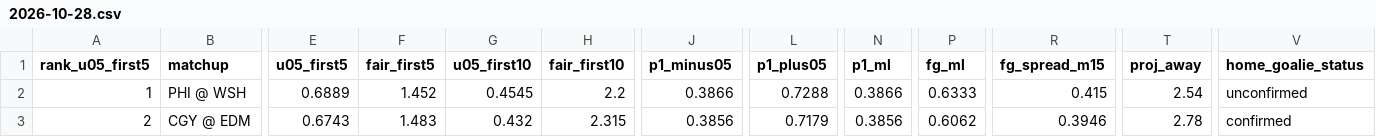
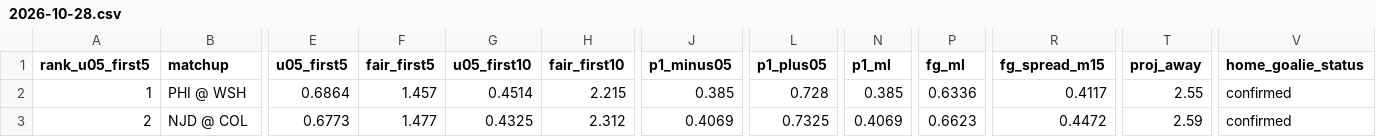
Before and after one commit to Moneyg604/nhl-early-goal, a CSV file: docs/days/2026-10-28.csv, drawn as a sheet; only a part is shown, gaps mark what is left out; the diff covers the shown part only; the diff names each change by its address in the sheet, - before the commit and + after, or states it on an @@ line.

```diff
--- a/docs/days/2026-10-28.csv
+++ b/docs/days/2026-10-28.csv
-E2 (u05_first5): 0.6889
+E2 (u05_first5): 0.6864
-F2 (fair_first5): 1.452
+F2 (fair_first5): 1.457
-G2 (u05_first10): 0.4545
+G2 (u05_first10): 0.4514
-H2 (fair_first10): 2.2
+H2 (fair_first10): 2.215
-J2 (p1_minus05): 0.3866
+J2 (p1_minus05): 0.385
-L2 (p1_plus05): 0.7288
+L2 (p1_plus05): 0.728
-N2 (p1_ml): 0.3866
+N2 (p1_ml): 0.385
-P2 (fg_ml): 0.6333
+P2 (fg_ml): 0.6336
-R2 (fg_spread_m15): 0.415
+R2 (fg_spread_m15): 0.4117
-T2 (proj_away): 2.54
+T2 (proj_away): 2.55
-V2 (home_goalie_status): unconfirmed
+V2 (home_goalie_status): confirmed
-B3 (matchup): CGY @ EDM
+B3 (matchup): NJD @ COL
-E3 (u05_first5): 0.6743
+E3 (u05_first5): 0.6773
-F3 (fair_first5): 1.483
+F3 (fair_first5): 1.477
-G3 (u05_first10): 0.432
+G3 (u05_first10): 0.4325
-H3 (fair_first10): 2.315
+H3 (fair_first10): 2.312
-J3 (p1_minus05): 0.3856
+J3 (p1_minus05): 0.4069
-L3 (p1_plus05): 0.7179
+L3 (p1_plus05): 0.7325
-N3 (p1_ml): 0.3856
+N3 (p1_ml): 0.4069
-P3 (fg_ml): 0.6062
+P3 (fg_ml): 0.6623
-R3 (fg_spread_m15): 0.3946
+R3 (fg_spread_m15): 0.4472
-T3 (proj_away): 2.78
+T3 (proj_away): 2.59
```
Also changed, not shown: 38 edited cells elsewhere in this file, docs/days/2026-10-29.csv, docs/days/2026-10-30.csv, 48 other files.
